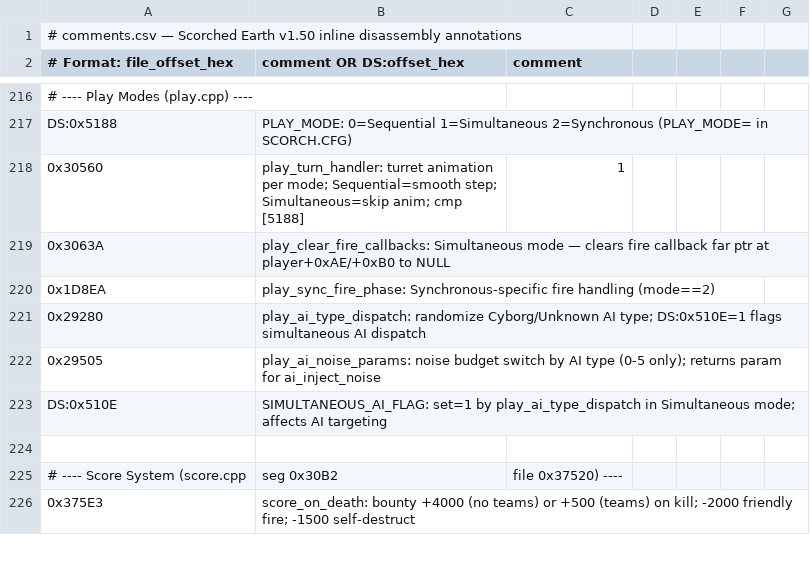
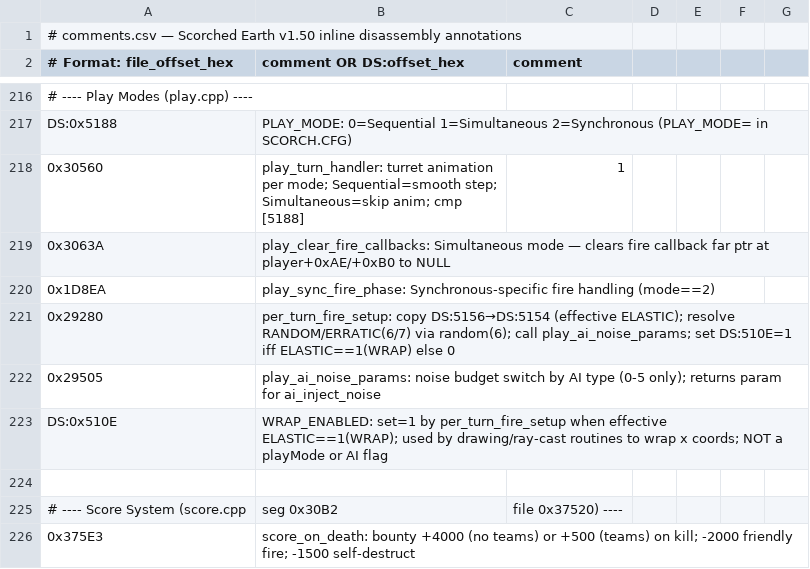
Before and after one commit to vgrichina/scorched-earth, a CSV file: disasm/comments.csv, drawn as a sheet; only a part is shown, gaps mark what is left out.

Commit message:
RE loop session 3: Add Simultaneous/Synchronous mode forced x-wrapping in physics.js: **INVESTIGATED — task premise incorrect, no fix needed.** Code at 0x29CA8 is in a trajectory ray-casting function that wraps x when ELASTIC==1 (WRAP wall type), NOT when playMode>=1. DS:0x510E is `WRAP_ENABLED` (set to 1 when ELASTIC==1, else 0) by `per_turn_fire_setup` at 0x2927E; this flag enables x-wrapping in drawing/collision routines throughout icons.cpp. There is NO playMode-based forced wrapping in the EXE. Web `handleWallCollision()` already correctly wraps x when `wallType === WALL.WRAP` (=1), matching EXE behavior. No changes needed. Labels updated: DS:510E renamed SIMULTANEOUS_AI_FLAG→WRAP_ENABLED; label 0x29280 renamed play_ai_type_dispatch→per_turn_fire_setup.

```diff
--- a/disasm/comments.csv
+++ b/disasm/comments.csv
@@ -220,5 +220,5 @@ DS:0x5188,PLAY_MODE: 0=Sequential 1=Simultaneous 2=Synchronous (PLAY_MODE= in SC
 0x1D8EA,play_sync_fire_phase: Synchronous-specific fire handling (mode==2)
-0x29280,play_ai_type_dispatch: randomize Cyborg/Unknown AI type; DS:0x510E=1 flags simultaneous AI dispatch
+0x29280,per_turn_fire_setup: copy DS:5156→DS:5154 (effective ELASTIC); resolve RANDOM/ERRATIC(6/7) via random(6); call play_ai_noise_params; set DS:510E=1 iff ELASTIC==1(WRAP) else 0
 0x29505,play_ai_noise_params: noise budget switch by AI type (0-5 only); returns param for ai_inject_noise
-DS:0x510E,SIMULTANEOUS_AI_FLAG: set=1 by play_ai_type_dispatch in Simultaneous mode; affects AI targeting
+DS:0x510E,WRAP_ENABLED: set=1 by per_turn_fire_setup when effective ELASTIC==1(WRAP); used by drawing/ray-cast routines to wrap x coords; NOT a playMode or AI flag
 
```
Also changed, not shown: disasm/labels.csv, 1 other file.
